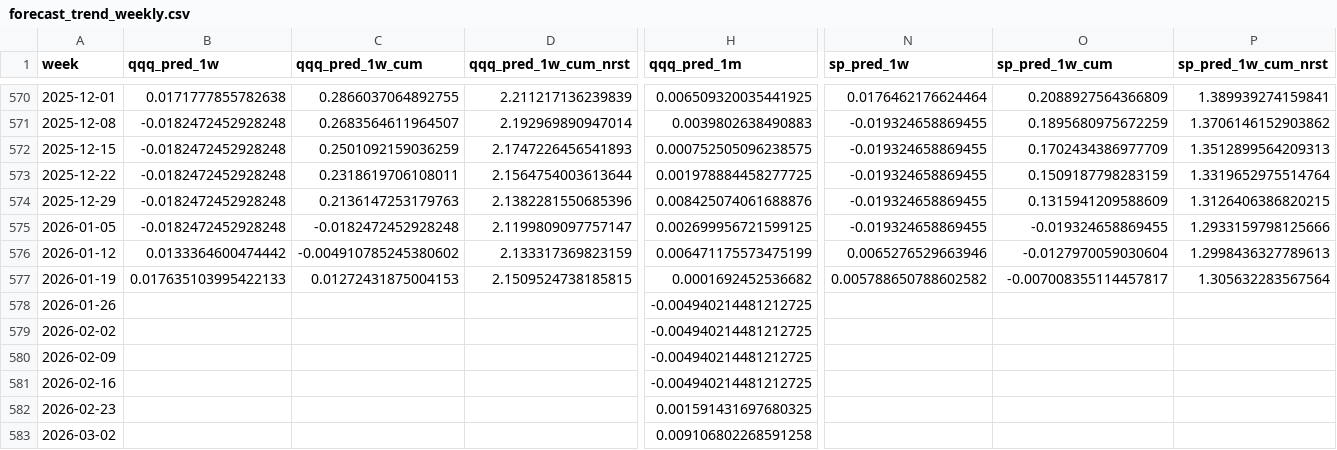
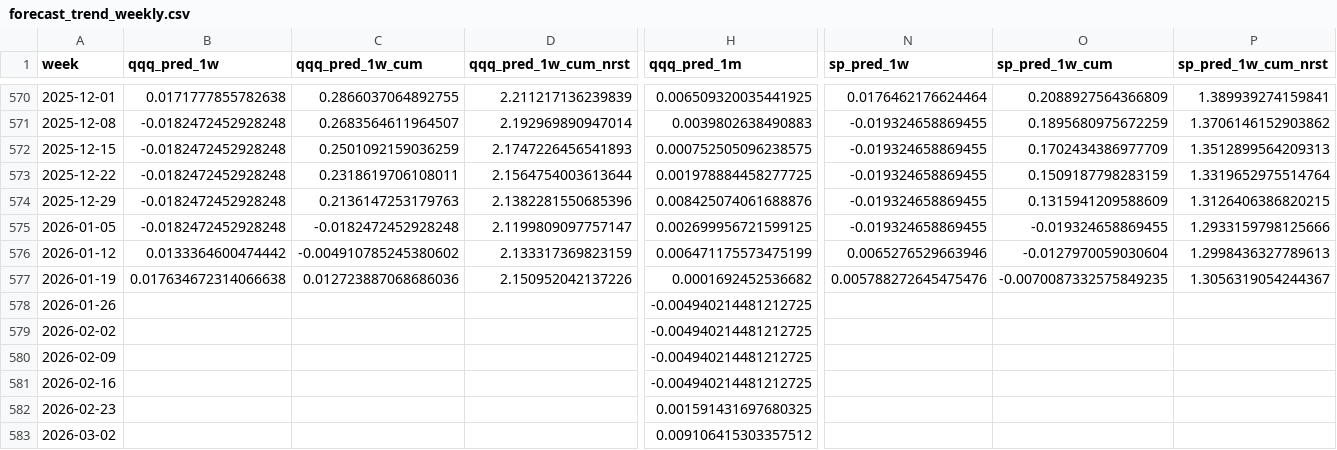
Before and after one commit to ebnr321130921-pixel/finance-report, a CSV file: 3_US_Index/data/forecast_trend_weekly.csv, drawn as a sheet; only a part is shown, gaps mark what is left out; the diff covers the shown part only; the diff names each change by its address in the sheet, - before the commit and + after, or states it on an @@ line.

```diff
--- a/3_US_Index/data/forecast_trend_weekly.csv
+++ b/3_US_Index/data/forecast_trend_weekly.csv
-B577 (qqq_pred_1w): 0.017635103995422133
+B577 (qqq_pred_1w): 0.017634672314066638
-C577 (qqq_pred_1w_cum): 0.01272431875004153
+C577 (qqq_pred_1w_cum): 0.012723887068686036
-D577 (qqq_pred_1w_cum_nrst): 2.1509524738185815
+D577 (qqq_pred_1w_cum_nrst): 2.150952042137226
-N577 (sp_pred_1w): 0.005788650788602582
+N577 (sp_pred_1w): 0.005788272645475476
-O577 (sp_pred_1w_cum): -0.007008355114457817
+O577 (sp_pred_1w_cum): -0.0070087332575849235
-P577 (sp_pred_1w_cum_nrst): 1.305632283567564
+P577 (sp_pred_1w_cum_nrst): 1.3056319054244367
-H583 (qqq_pred_1m): 0.009106802268591258
+H583 (qqq_pred_1m): 0.009106415303357512
```
Also changed, not shown: 5 edited cells elsewhere in this file, 1_QQQ-SP500/annual_returns.csv, 1_QQQ-SP500/monthly_returns.csv, 12 other files.
